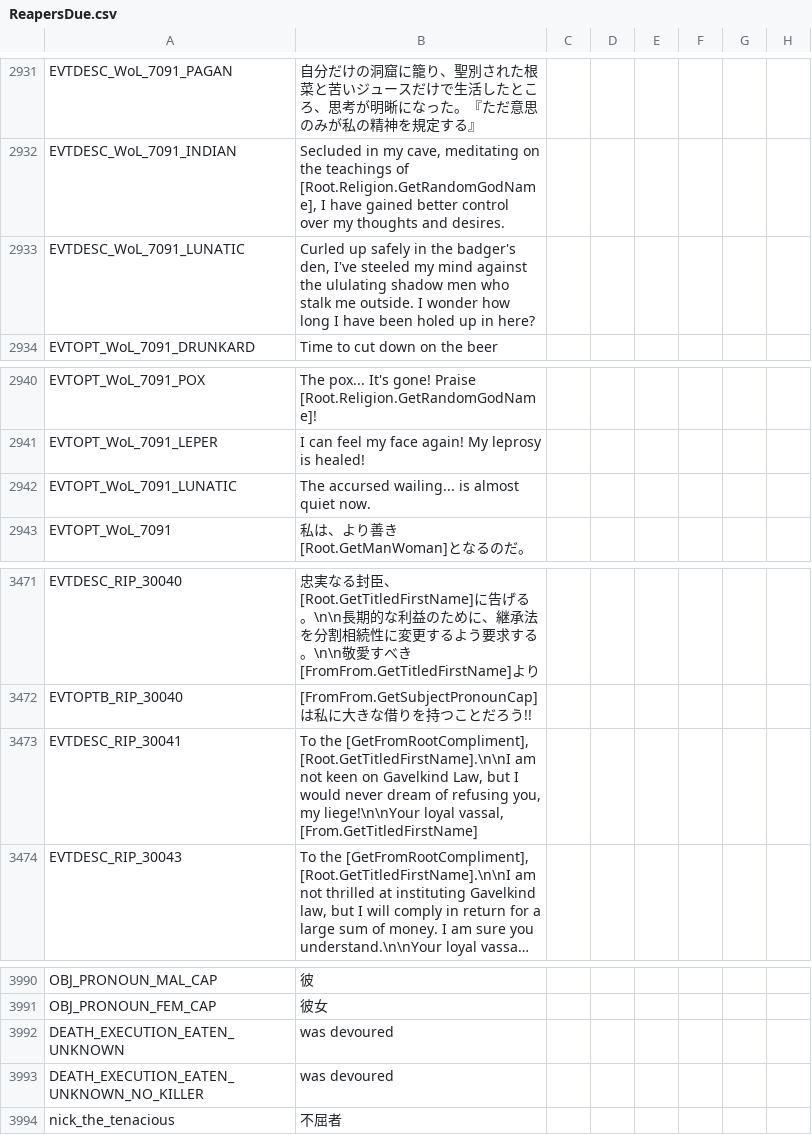
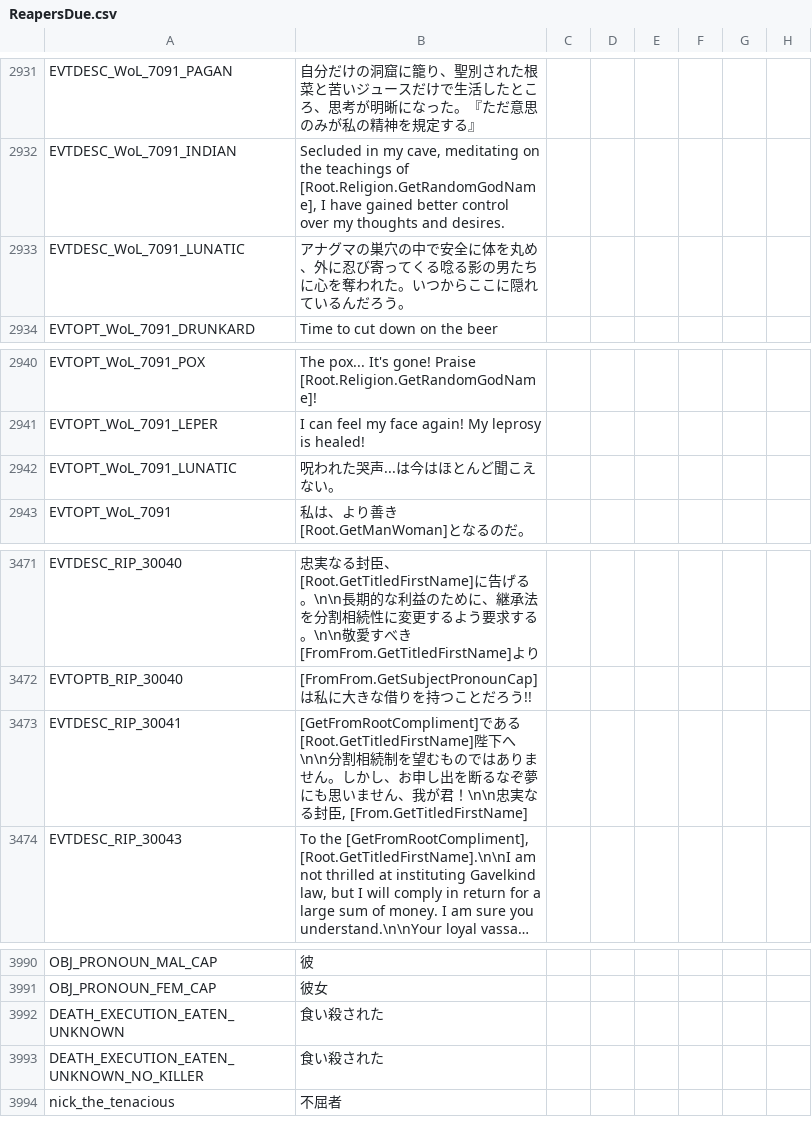
Before and after one commit to matanki-saito/CK2JPModAppendixI, a CSV file: source/localisation/ReapersDue.csv, drawn as a sheet; only a part is shown, gaps mark what is left out; long unchanged cells end in …; the diff names each change by its address in the sheet, - before the commit and + after, or states it on an @@ line.

```diff
--- a/source/localisation/ReapersDue.csv
+++ b/source/localisation/ReapersDue.csv
-B2933: Curled up safely in the badger's den, I've steeled my mind against the ululating shadow men who stalk me outside. I wonder how long I have been holed up in here?
+B2933: アナグマの巣穴の中で安全に体を丸め、外に忍び寄ってくる唸る影の男たちに心を奪われた。いつからここに隠れているんだろう。
-B2942: The accursed wailing... is almost quiet now.
+B2942: 呪われた哭声...は今はほとんど聞こえない。
-B3473: To the [GetFromRootCompliment], [Root.GetTitledFirstName].\n\nI am not keen on Gavelkind Law, but I would never dream of refusing you, my liege!\n\nYour loyal vassal, [From.GetTitledFirstName]
+B3473: [GetFromRootCompliment]である[Root.GetTitledFirstName]陛下へ\n\n分割相続制を望むものではありません。しかし、お申し出を断るなぞ夢にも思いません、我が君！\n\n忠実なる封臣, [From.GetTitledFirstName]
-B3992:B3993: was devoured
+B3992:B3993: 食い殺された
```
Also changed, not shown: source/localisation/JadeDragon.csv, source/localisation/LT.csv, 8 other files.
